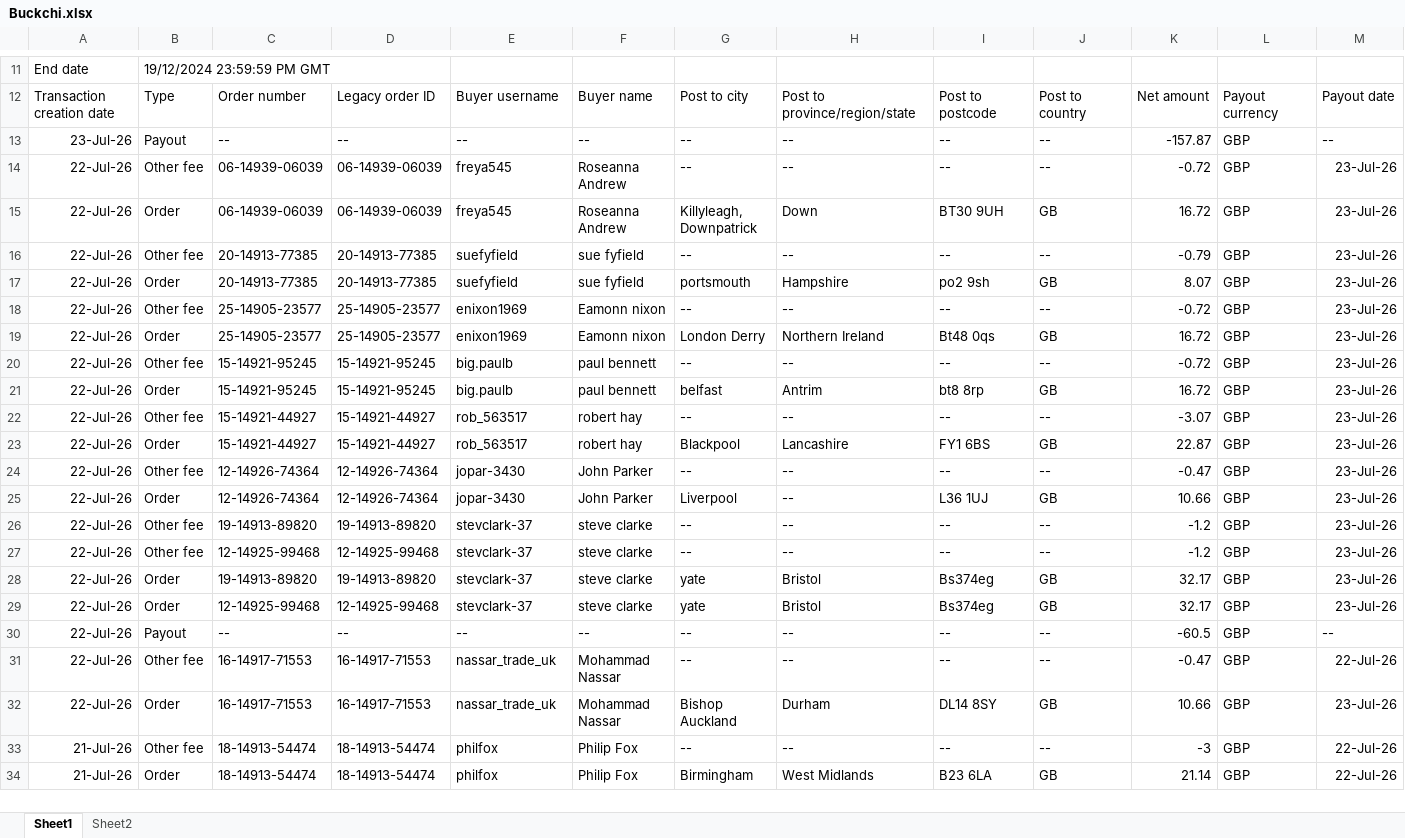
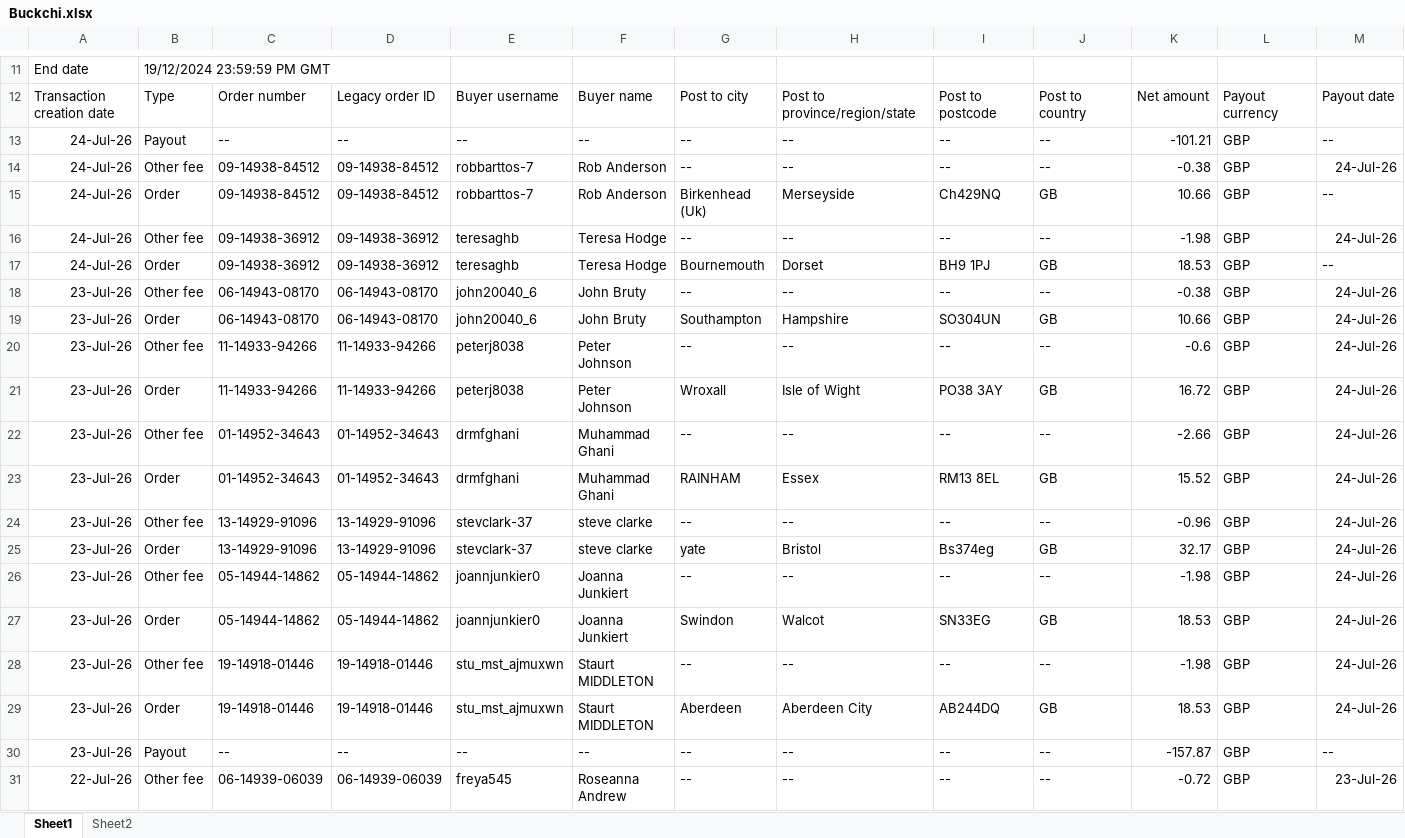
Before and after one commit to NIBH014B/BuckchiDailyReport, an Excel workbook: Raw Sales Data/Buckchi.xlsx, sheet Sheet1, drawn as a sheet; only a part is shown, gaps mark what is left out; the shorter side is filled out with more unchanged rows; values as stored, in another font and other column widths than the file's, no borders; rows hold the shown columns only; the diff names each change by its address in the sheet, - before the commit and + after, or states it on an @@ line.

```diff
--- a/Raw Sales Data/Buckchi.xlsx (sheet Sheet1)
+++ b/Raw Sales Data/Buckchi.xlsx (sheet Sheet1)
+row 13: 24-Jul-26 | Payout | -- | -- | -- | -- | -- | -- | -- | -- | -101.21 | GBP | --
+row 14: 24-Jul-26 | Other fee | 09-14938-84512 | 09-14938-84512 | robbarttos-7 | Rob Anderson | -- | -- | -- | -- | -0.38 | GBP | 24-Jul-26
+row 15: 24-Jul-26 | Order | 09-14938-84512 | 09-14938-84512 | robbarttos-7 | Rob Anderson | Birkenhead (Uk) | Merseyside | Ch429NQ | GB | 10.66 | GBP | --
+row 16: 24-Jul-26 | Other fee | 09-14938-36912 | 09-14938-36912 | teresaghb | Teresa Hodge | -- | -- | -- | -- | -1.98 | GBP | 24-Jul-26
+row 17: 24-Jul-26 | Order | 09-14938-36912 | 09-14938-36912 | teresaghb | Teresa Hodge | Bournemouth | Dorset | BH9 1PJ | GB | 18.53 | GBP | --
+row 18: 23-Jul-26 | Other fee | 06-14943-08170 | 06-14943-08170 | john20040_6 | John Bruty | -- | -- | -- | -- | -0.38 | GBP | 24-Jul-26
+row 19: 23-Jul-26 | Order | 06-14943-08170 | 06-14943-08170 | john20040_6 | John Bruty | Southampton | Hampshire | SO304UN | GB | 10.66 | GBP | 24-Jul-26
+row 20: 23-Jul-26 | Other fee | 11-14933-94266 | 11-14933-94266 | peterj8038 | Peter Johnson | -- | -- | -- | -- | -0.6 | GBP | 24-Jul-26
+row 21: 23-Jul-26 | Order | 11-14933-94266 | 11-14933-94266 | peterj8038 | Peter Johnson | Wroxall | Isle of Wight | PO38 3AY | GB | 16.72 | GBP | 24-Jul-26
+row 22: 23-Jul-26 | Other fee | 01-14952-34643 | 01-14952-34643 | drmfghani | Muhammad Ghani | -- | -- | -- | -- | -2.66 | GBP | 24-Jul-26
+row 23: 23-Jul-26 | Order | 01-14952-34643 | 01-14952-34643 | drmfghani | Muhammad Ghani | RAINHAM | Essex | RM13 8EL | GB | 15.52 | GBP | 24-Jul-26
+row 24: 23-Jul-26 | Other fee | 13-14929-91096 | 13-14929-91096 | stevclark-37 | steve clarke | -- | -- | -- | -- | -0.96 | GBP | 24-Jul-26
+row 25: 23-Jul-26 | Order | 13-14929-91096 | 13-14929-91096 | stevclark-37 | steve clarke | yate | Bristol | Bs374eg | GB | 32.17 | GBP | 24-Jul-26
+row 26: 23-Jul-26 | Other fee | 05-14944-14862 | 05-14944-14862 | joannjunkier0 | Joanna Junkiert | -- | -- | -- | -- | -1.98 | GBP | 24-Jul-26
+row 27: 23-Jul-26 | Order | 05-14944-14862 | 05-14944-14862 | joannjunkier0 | Joanna Junkiert | Swindon | Walcot | SN33EG | GB | 18.53 | GBP | 24-Jul-26
+row 28: 23-Jul-26 | Other fee | 19-14918-01446 | 19-14918-01446 | stu_mst_ajmuxwn | Staurt MIDDLETON | -- | -- | -- | -- | -1.98 | GBP | 24-Jul-26
+row 29: 23-Jul-26 | Order | 19-14918-01446 | 19-14918-01446 | stu_mst_ajmuxwn | Staurt MIDDLETON | Aberdeen | Aberdeen City | AB244DQ | GB | 18.53 | GBP | 24-Jul-26
```
Also changed, not shown: Raw Sales Data/Amazon.xlsx, Raw Sales Data/Vandey.xlsx, 1 other file.
